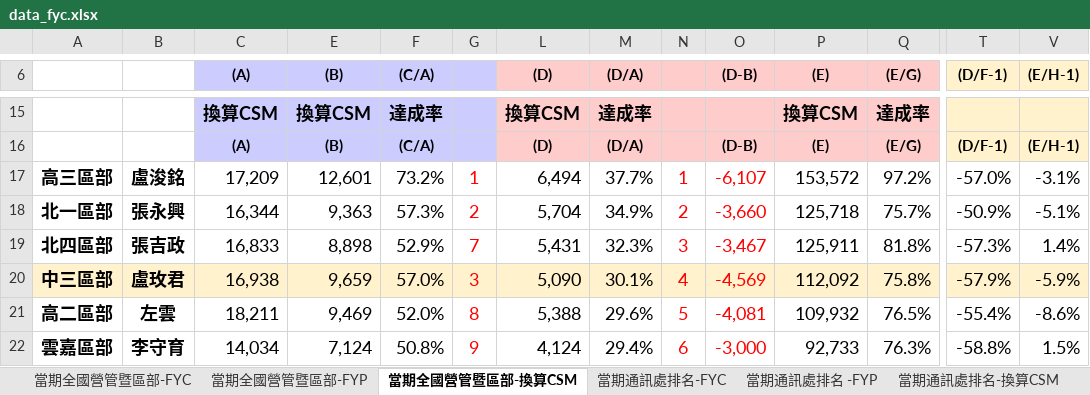
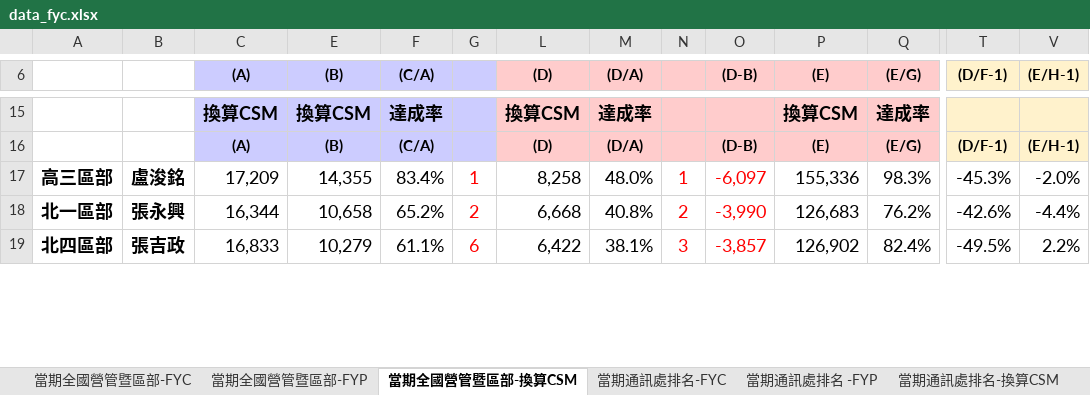
Before and after one commit to nehemiah1205/fubon-dashboard, an Excel workbook: data_fyc.xlsx, sheet 當期全國營管暨區部-換算CSM, drawn as a sheet; only a part is shown, gaps mark what is left out; values as stored, in another font and other column widths than the file's, no borders; charts and pictures and conditional formats not drawn; removed rows and columns are numbered as before the commit, all else as after; rows hold the shown columns only; the diff covers the shown part only; the diff names each change by its address in the sheet, - before the commit and + after, or states it on an @@ line.

```diff
--- a/data_fyc.xlsx (sheet 當期全國營管暨區部-換算CSM)
+++ b/data_fyc.xlsx (sheet 當期全國營管暨區部-換算CSM)
-E17 ((B)): 12,601
+E17 ((B)): 14,355
-F17 ((C/A)): 73.2%
+F17 ((C/A)): 83.4%
-L17 ((D)): 6,494
+L17 ((D)): 8,258
-M17 ((D/A)): 37.7%
+M17 ((D/A)): 48.0%
-O17 ((D-B)): -6,107
+O17 ((D-B)): -6,097
-P17 ((E)): 153,572
+P17 ((E)): 155,336
-Q17 ((E/G)): 97.2%
+Q17 ((E/G)): 98.3%
-T17 ((D/F-1)): -57.0%
+T17 ((D/F-1)): -45.3%
-V17 ((E/H-1)): -3.1%
+V17 ((E/H-1)): -2.0%
-E18 ((B)): 9,363
+E18 ((B)): 10,658
-F18 ((C/A)): 57.3%
+F18 ((C/A)): 65.2%
-L18 ((D)): 5,704
+L18 ((D)): 6,668
-M18 ((D/A)): 34.9%
+M18 ((D/A)): 40.8%
-O18 ((D-B)): -3,660
+O18 ((D-B)): -3,990
-P18 ((E)): 125,718
+P18 ((E)): 126,683
-Q18 ((E/G)): 75.7%
+Q18 ((E/G)): 76.2%
-T18 ((D/F-1)): -50.9%
+T18 ((D/F-1)): -42.6%
-V18 ((E/H-1)): -5.1%
+V18 ((E/H-1)): -4.4%
-E19 ((B)): 8,898
+E19 ((B)): 10,279
-F19 ((C/A)): 52.9%
+F19 ((C/A)): 61.1%
-G19: 7
+G19: 6
-L19 ((D)): 5,431
+L19 ((D)): 6,422
-M19 ((D/A)): 32.3%
+M19 ((D/A)): 38.1%
-O19 ((D-B)): -3,467
+O19 ((D-B)): -3,857
-P19 ((E)): 125,911
+P19 ((E)): 126,902
-Q19 ((E/G)): 81.8%
+Q19 ((E/G)): 82.4%
-T19 ((D/F-1)): -57.3%
+T19 ((D/F-1)): -49.5%
-V19 ((E/H-1)): 1.4%
+V19 ((E/H-1)): 2.2%
-row 20: 中三區部 | 盧玫君 | 16,938 | 9,659 | 57.0% | 3 | 5,090 | 30.1% | 4 | -4,569 | 112,092 | 75.8% | -57.9% | -5.9%
-row 21: 高二區部 | 左雲 | 18,211 | 9,469 | 52.0% | 8 | 5,388 | 29.6% | 5 | -4,081 | 109,932 | 76.5% | -55.4% | -8.6%
-row 22: 雲嘉區部 | 李守育 | 14,034 | 7,124 | 50.8% | 9 | 4,124 | 29.4% | 6 | -3,000 | 92,733 | 76.3% | -58.8% | 1.5%
```
Also changed, not shown: 9 added rows, 6 removed rows and 135 edited cells elsewhere in this sheet, sheet 個人排名_FYC, sheet 當期通訊處排名-FYC, sheet 當期通訊處排名 -FYP, sheet 當期通訊處排名-換算CSM, sheet 當期全國營管暨區部-FYC, sheet 當期全國營管暨區部-FYP, hidden cells, charts or pictures, data_kpi.xlsm.
